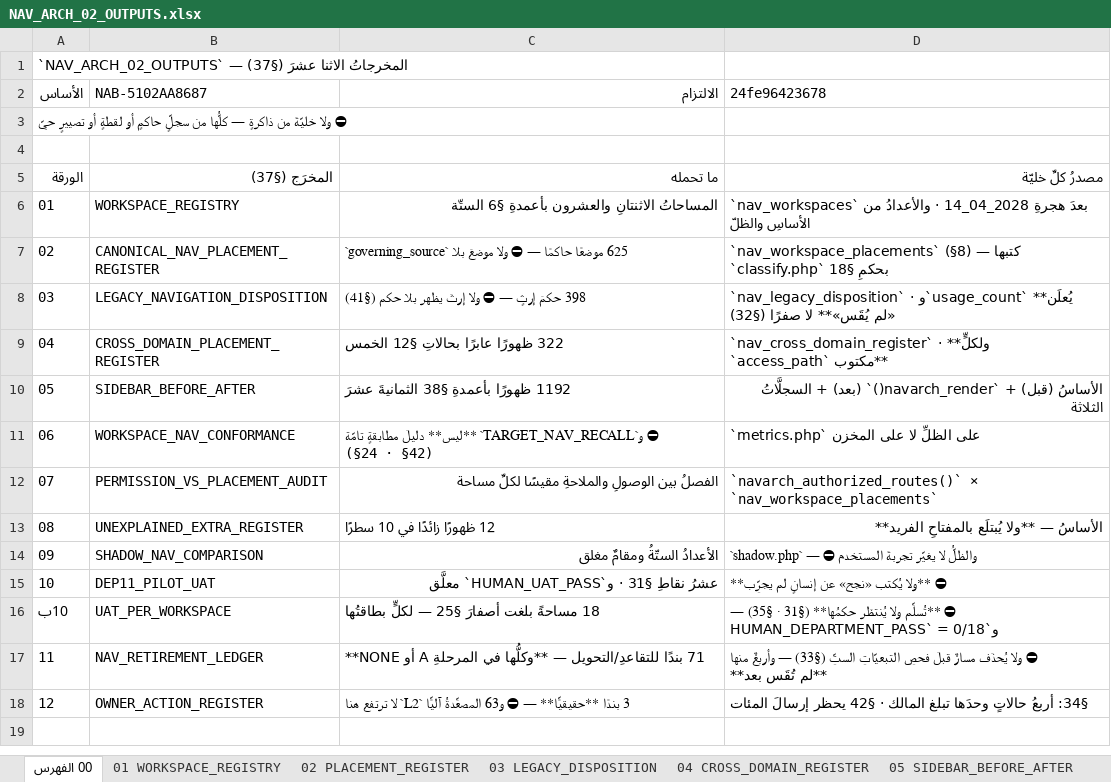
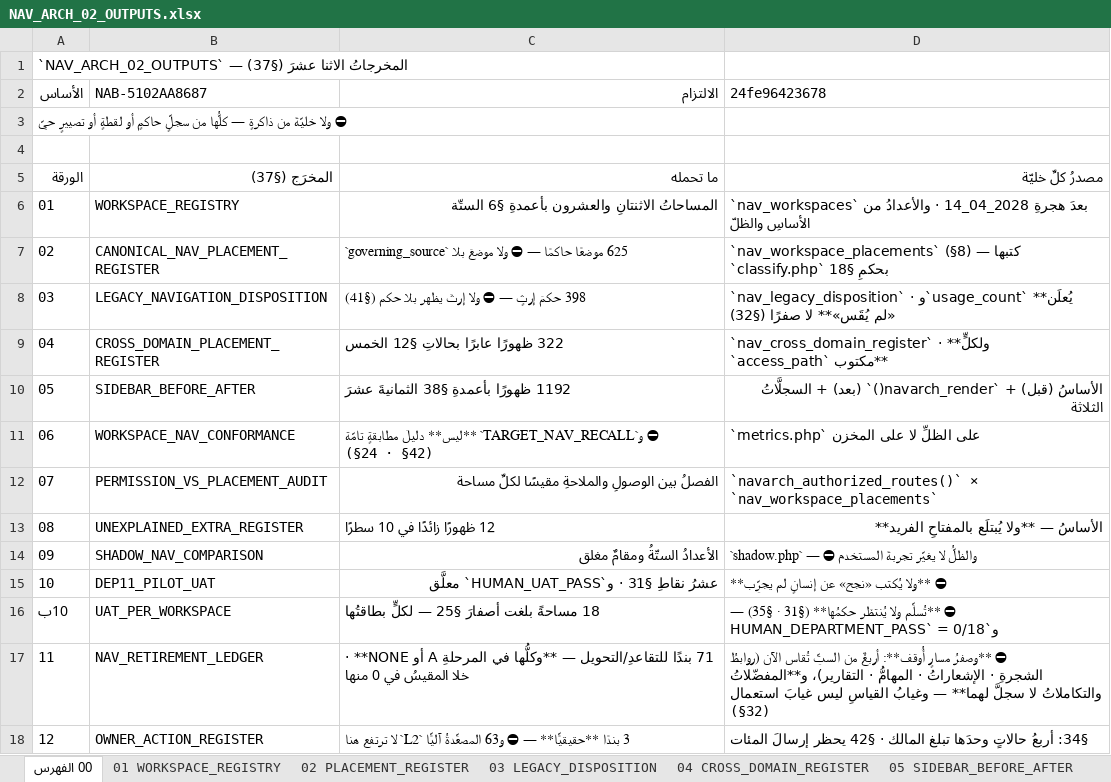
Before and after one commit to mohamed-sd/ems, an Excel workbook: docs/REPAIR01_20260823/navarch/NAV_ARCH_02_OUTPUTS.xlsx, sheet 00 الفهرس, drawn as a sheet; values as stored, in another font and other column widths than the file's, no borders; the diff names each change by its address in the sheet, - before the commit and + after, or states it on an @@ line.

```diff
--- a/docs/REPAIR01_20260823/navarch/NAV_ARCH_02_OUTPUTS.xlsx (sheet 00 الفهرس)
+++ b/docs/REPAIR01_20260823/navarch/NAV_ARCH_02_OUTPUTS.xlsx (sheet 00 الفهرس)
-C17 (الالتزام): …أو NONE**
+C17 (الالتزام): …أو NONE** · خلا المقيسُ في 0 منها
-D17 (24fe96423678): ⛔ ولا يُحذَف مسارٌ قبلَ فحصِ التبعيّاتِ الستِّ (§33) — وأربعٌ منها **لم تُقَس بعد**
+D17 (24fe96423678): ⛔ **وصفرُ مسارٍ أُوقف**: أربعٌ من الستِّ تُقاس الآن (روابطُ الشجرةِ · الإشعاراتُ · المهامُّ · التقارير)، و**المفضّلاتُ والتكاملاتُ لا سجلَّ لهما** — وغيابُ القياسِ ليس غيابَ استعمال (§32)
```
Also changed, not shown: sheet 11 RETIREMENT_LEDGER, 4 other files.
